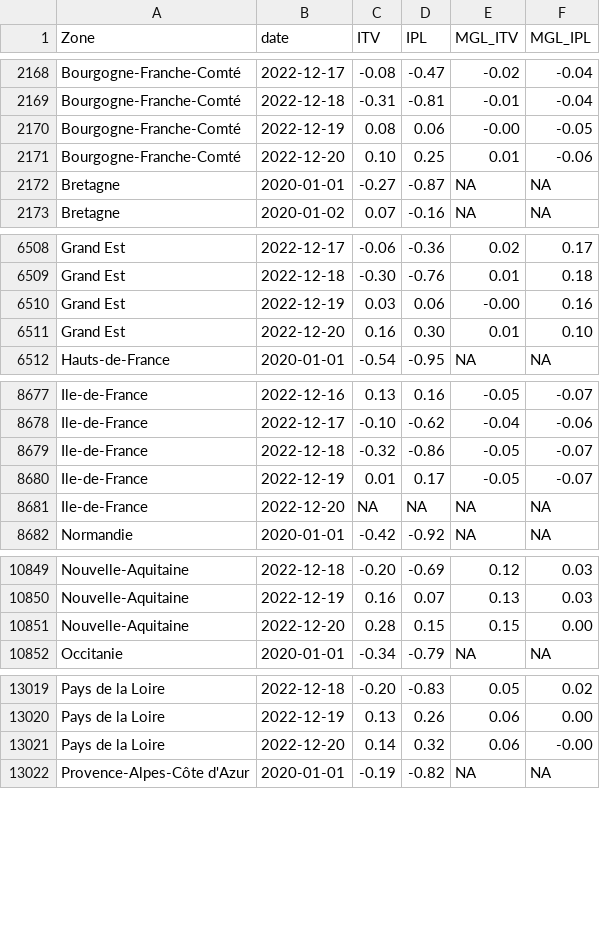
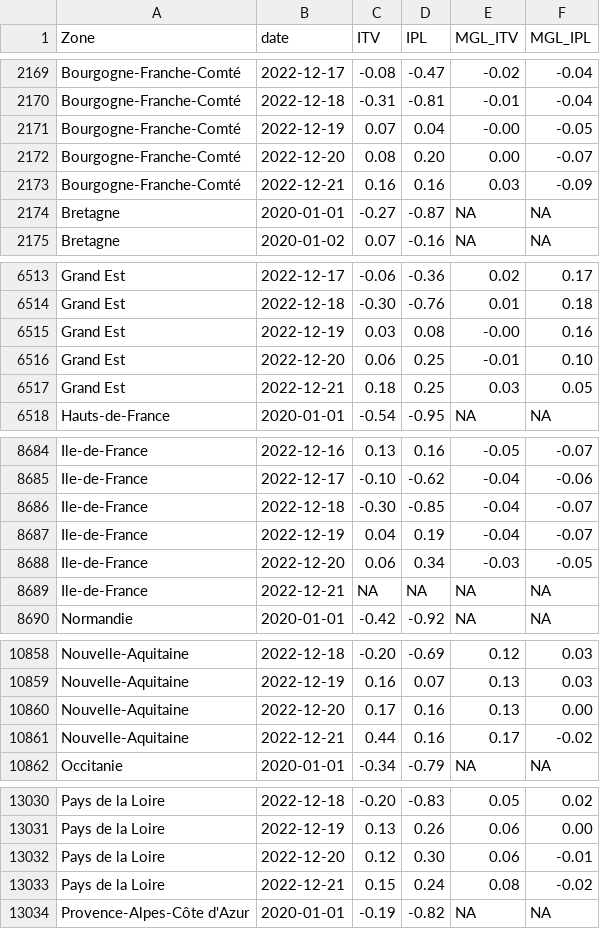
Before and after one commit to CEREMA/data-trafic, a CSV file: fr/latest.csv, drawn as a sheet; only a part is shown, gaps mark what is left out; the diff covers the shown part only.

```diff
--- a/fr/latest.csv
+++ b/fr/latest.csv
@@ -2169,4 +2170,5 @@ Bourgogne-Franche-Comté,2022-12-17,-0.08,-0.47,-0.02,-0.04
 Bourgogne-Franche-Comté,2022-12-18,-0.31,-0.81,-0.01,-0.04
-Bourgogne-Franche-Comté,2022-12-19,0.08,0.06,-0.00,-0.05
-Bourgogne-Franche-Comté,2022-12-20,0.10,0.25,0.01,-0.06
+Bourgogne-Franche-Comté,2022-12-19,0.07,0.04,-0.00,-0.05
+Bourgogne-Franche-Comté,2022-12-20,0.08,0.20,0.00,-0.07
+Bourgogne-Franche-Comté,2022-12-21,0.16,0.16,0.03,-0.09
 Bretagne,2020-01-01,-0.27,-0.87,NA,NA
@@ -6509,4 +6514,5 @@ Grand Est,2022-12-17,-0.06,-0.36,0.02,0.17
 Grand Est,2022-12-18,-0.30,-0.76,0.01,0.18
-Grand Est,2022-12-19,0.03,0.06,-0.00,0.16
-Grand Est,2022-12-20,0.16,0.30,0.01,0.10
+Grand Est,2022-12-19,0.03,0.08,-0.00,0.16
+Grand Est,2022-12-20,0.06,0.25,-0.01,0.10
+Grand Est,2022-12-21,0.18,0.25,0.03,0.05
 Hauts-de-France,2020-01-01,-0.54,-0.95,NA,NA
@@ -8678,5 +8685,6 @@ Ile-de-France,2022-12-16,0.13,0.16,-0.05,-0.07
 Ile-de-France,2022-12-17,-0.10,-0.62,-0.04,-0.06
-Ile-de-France,2022-12-18,-0.32,-0.86,-0.05,-0.07
-Ile-de-France,2022-12-19,0.01,0.17,-0.05,-0.07
-Ile-de-France,2022-12-20,NA,NA,NA,NA
+Ile-de-France,2022-12-18,-0.30,-0.85,-0.04,-0.07
+Ile-de-France,2022-12-19,0.04,0.19,-0.04,-0.07
+Ile-de-France,2022-12-20,0.06,0.34,-0.03,-0.05
+Ile-de-France,2022-12-21,NA,NA,NA,NA
 Normandie,2020-01-01,-0.42,-0.92,NA,NA
@@ -10850,3 +10859,4 @@ Nouvelle-Aquitaine,2022-12-18,-0.20,-0.69,0.12,0.03
 Nouvelle-Aquitaine,2022-12-19,0.16,0.07,0.13,0.03
-Nouvelle-Aquitaine,2022-12-20,0.28,0.15,0.15,0.00
+Nouvelle-Aquitaine,2022-12-20,0.17,0.16,0.13,0.00
+Nouvelle-Aquitaine,2022-12-21,0.44,0.16,0.17,-0.02
 Occitanie,2020-01-01,-0.34,-0.79,NA,NA
@@ -13020,3 +13031,4 @@ Pays de la Loire,2022-12-18,-0.20,-0.83,0.05,0.02
 Pays de la Loire,2022-12-19,0.13,0.26,0.06,0.00
-Pays de la Loire,2022-12-20,0.14,0.32,0.06,-0.00
+Pays de la Loire,2022-12-20,0.12,0.30,0.06,-0.01
+Pays de la Loire,2022-12-21,0.15,0.24,0.08,-0.02
 Provence-Alpes-Côte d'Azur,2020-01-01,-0.19,-0.82,NA,NA
```
Also changed, not shown: 8 added rows and 4 edited cells elsewhere in this file, collectivites/paris_brut_latest.csv, collectivites/paris_latest.csv, 2 other files.
